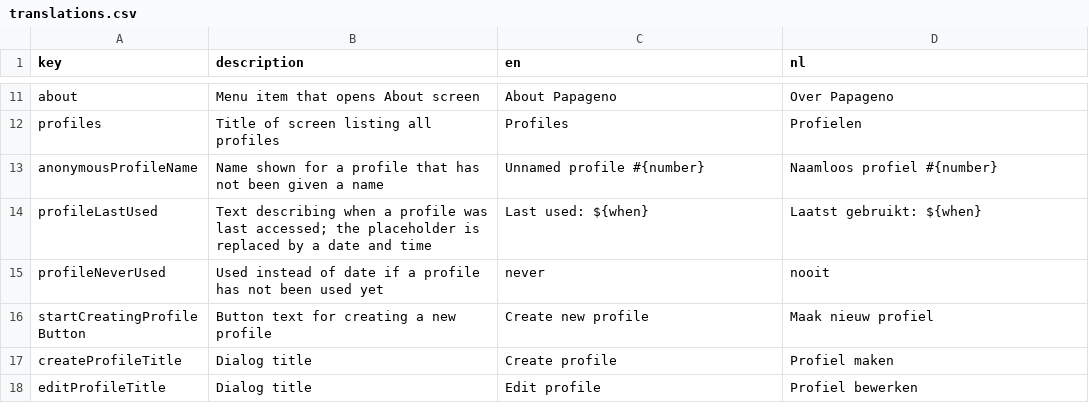
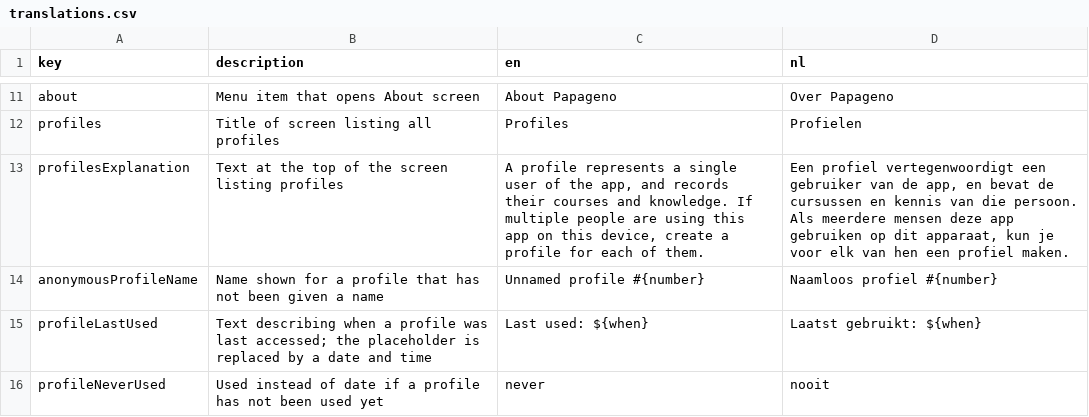
Before and after one commit to ttencate/papageno, a CSV file: app/translations.csv, drawn as a sheet; only a part is shown, gaps mark what is left out; the shorter side is filled out with more unchanged rows.

Commit message:
Explain the meaning of profiles
Fixes #57

```diff
--- a/app/translations.csv
+++ b/app/translations.csv
@@ -12,2 +12,3 @@ about,Menu item that opens About screen,About Papageno,Over Papageno
 profiles,Title of screen listing all profiles,Profiles,Profielen
+profilesExplanation,Text at the top of the screen listing profiles,"A profile represents a single user of the app, and records their courses and knowledge. If multiple people are using this app on this device, create a profile for each of them.","Een profiel vertegenwoordigt een gebruiker van de app, en bevat de cursussen en kennis van die persoon. Als meerdere mensen deze app gebruiken op dit apparaat, kun je voor elk van hen een profiel maken."
 anonymousProfileName,Name shown for a profile that has not been given a name,Unnamed profile #{number},Naamloos profiel #{number}
```
Also changed, not shown: 2 other files.
